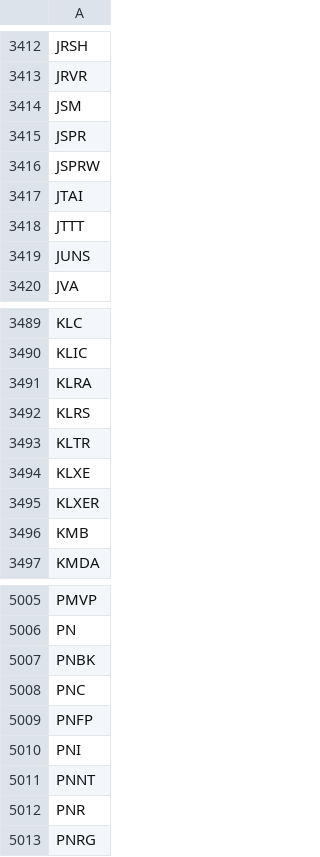
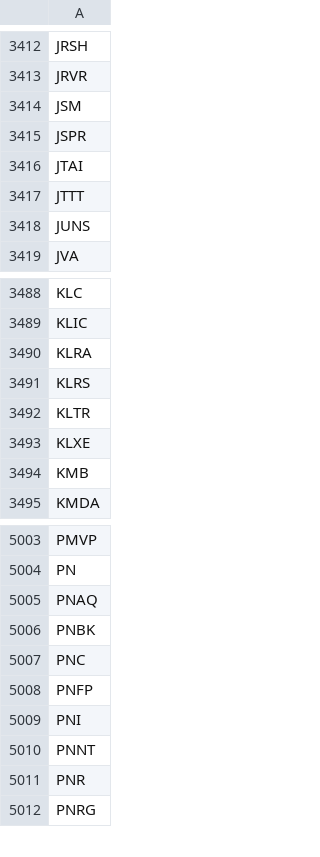
Before and after one commit to gitdhirajsv/Azalyst-Stock-Intelligence, a CSV file: global_tickers.csv, drawn as a sheet; only a part is shown, gaps mark what is left out; removed rows and columns are numbered as before the commit, all else as after; the diff names each change by its address in the sheet, - before the commit and + after, or states it on an @@ line.

```diff
--- a/global_tickers.csv
+++ b/global_tickers.csv
-row 3416: JSPRW
-row 3495: KLXER
+row 5005: PNAQ
```
Also changed, not shown: 5 other files.
